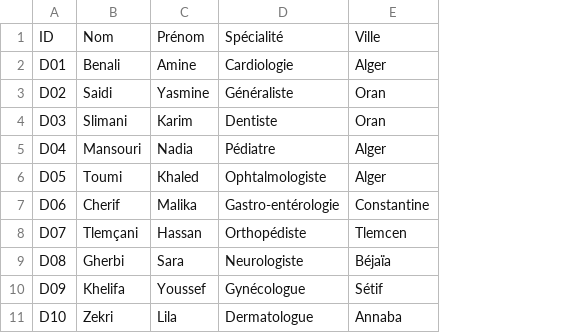
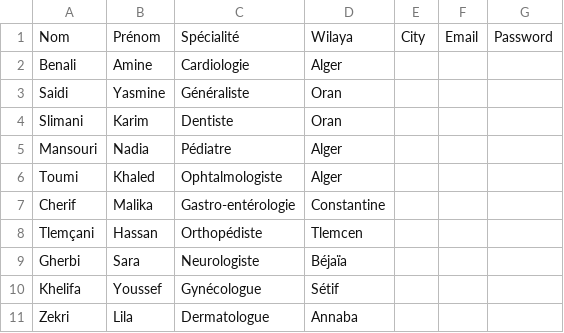
Before and after one commit to HeyItsMeYassine/CareLink, a CSV file: Model/DoctorsInfo.csv, drawn as a sheet; removed rows and columns are numbered as before the commit, all else as after; the diff names each change by its address in the sheet, - before the commit and + after, or states it on an @@ line.

Commit message:
Modify DoctorsInfo.csv structure and add new fields
Updated DoctorsInfo.csv to include new columns for Wilaya, City, Email, and Password.

```diff
--- a/Model/DoctorsInfo.csv
+++ b/Model/DoctorsInfo.csv
-column A, rows 1-11: ID | D01 | D02 | D03 | D04 | D05 | D06 | D07 | D08 | D09 | D10
+column E, row 1: City
+column F, row 1: Email
+column G, row 1: Password
-D1: Ville
+D1: Wilaya
```
